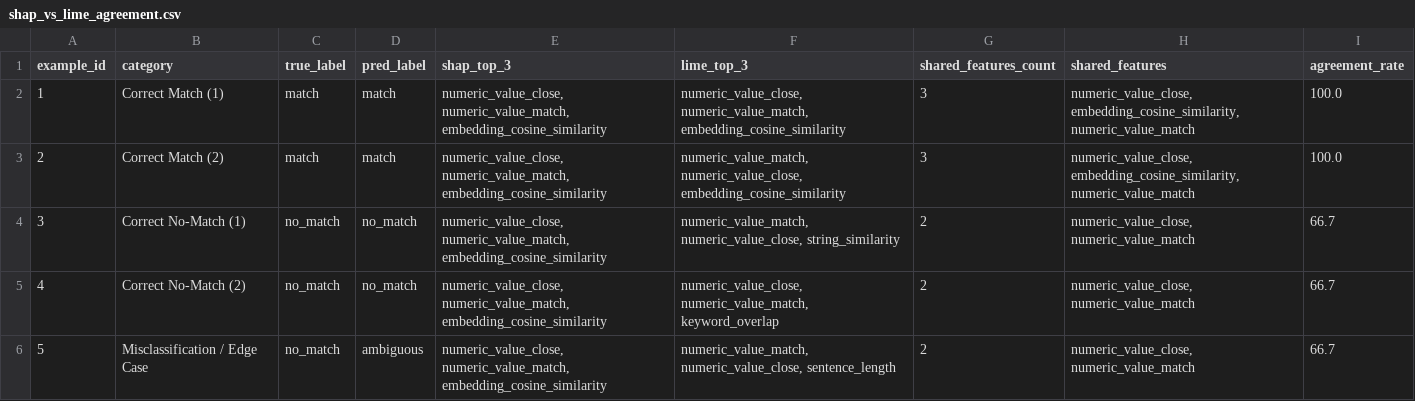
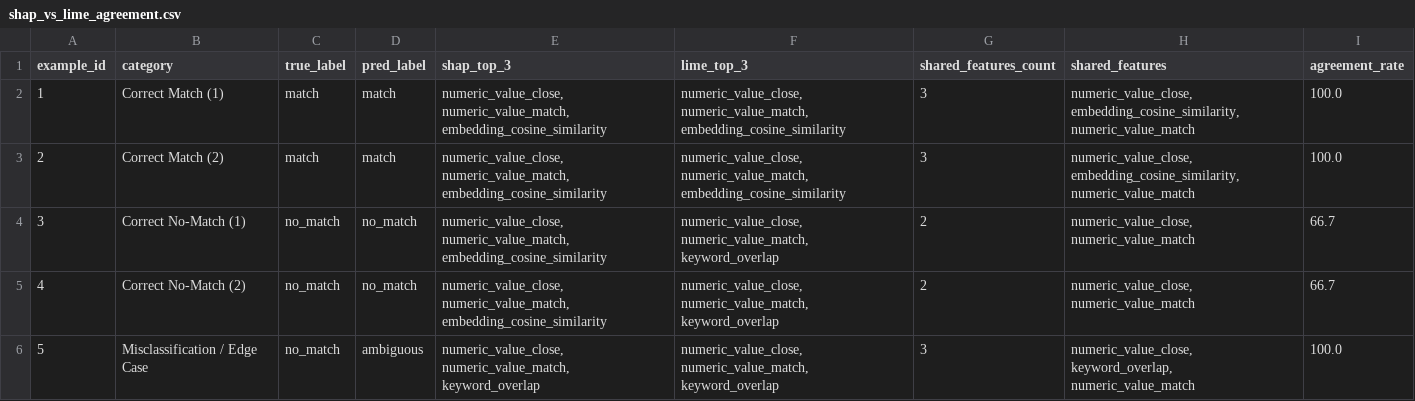
Before and after one commit to thyakeshwarsk2023/KPI-CHECK-, a CSV file: results/tables/shap_vs_lime_agreement.csv, drawn as a sheet.

```diff
--- a/results/tables/shap_vs_lime_agreement.csv
+++ b/results/tables/shap_vs_lime_agreement.csv
@@ -2,5 +2,5 @@ example_id,category,true_label,pred_label,shap_top_3,lime_top_3,shared_features_
 1,Correct Match (1),match,match,"numeric_value_close, numeric_value_match, embedding_cosine_similarity","numeric_value_close, numeric_value_match, embedding_cosine_similarity",3,"numeric_value_close, embedding_cosine_similarity, numeric_value_match",100.0
-2,Correct Match (2),match,match,"numeric_value_close, numeric_value_match, embedding_cosine_similarity","numeric_value_match, numeric_value_close, embedding_cosine_similarity",3,"numeric_value_close, embedding_cosine_similarity, numeric_value_match",100.0
-3,Correct No-Match (1),no_match,no_match,"numeric_value_close, numeric_value_match, embedding_cosine_similarity","numeric_value_match, numeric_value_close, string_similarity",2,"numeric_value_close, numeric_value_match",66.7
+2,Correct Match (2),match,match,"numeric_value_close, numeric_value_match, embedding_cosine_similarity","numeric_value_close, numeric_value_match, embedding_cosine_similarity",3,"numeric_value_close, embedding_cosine_similarity, numeric_value_match",100.0
+3,Correct No-Match (1),no_match,no_match,"numeric_value_close, numeric_value_match, embedding_cosine_similarity","numeric_value_close, numeric_value_match, keyword_overlap",2,"numeric_value_close, numeric_value_match",66.7
 4,Correct No-Match (2),no_match,no_match,"numeric_value_close, numeric_value_match, embedding_cosine_similarity","numeric_value_close, numeric_value_match, keyword_overlap",2,"numeric_value_close, numeric_value_match",66.7
-5,Misclassification / Edge Case,no_match,ambiguous,"numeric_value_close, numeric_value_match, embedding_cosine_similarity","numeric_value_match, numeric_value_close, sentence_length",2,"numeric_value_close, numeric_value_match",66.7
+5,Misclassification / Edge Case,no_match,ambiguous,"numeric_value_close, numeric_value_match, keyword_overlap","numeric_value_close, numeric_value_match, keyword_overlap",3,"numeric_value_close, keyword_overlap, numeric_value_match",100.0
```
Also changed, not shown: data/processed/features.csv, data/processed/test_split.csv, 56 other files.
